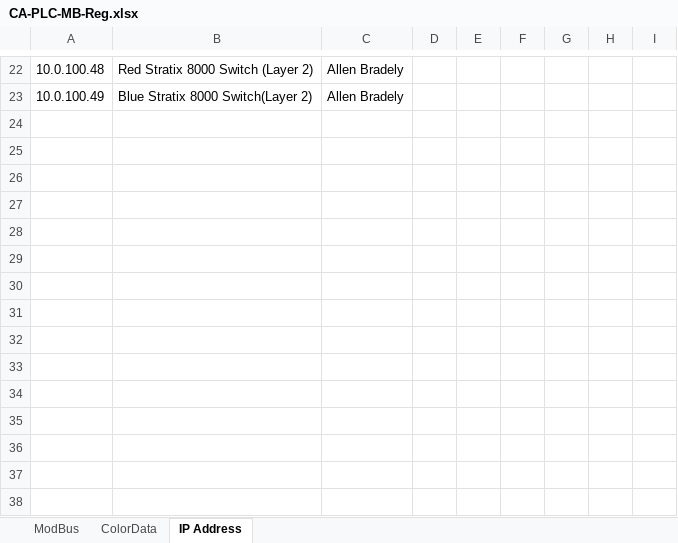
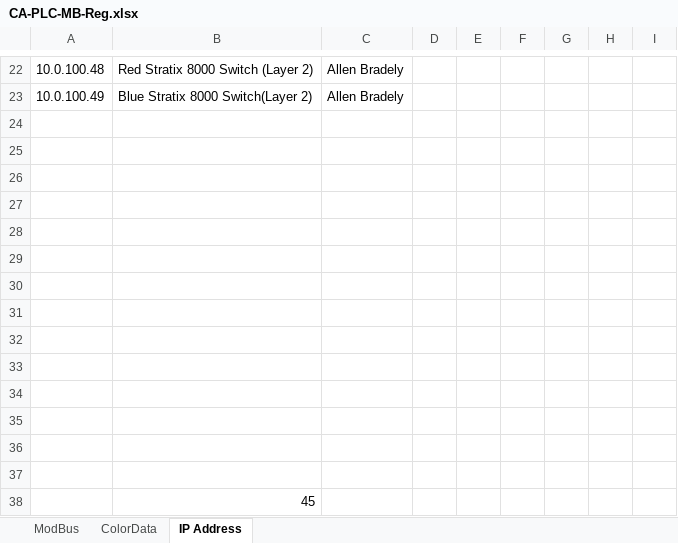
Before and after one commit to ejordan376/Cheesy-PLC, an Excel workbook: CA-PLC-MB-Reg.xlsx, sheet IP Address, drawn as a sheet; only a part is shown, gaps mark what is left out; values as stored, in another font and other column widths than the file's, no borders; the diff names each change by its address in the sheet, - before the commit and + after, or states it on an @@ line.

```diff
--- a/CA-PLC-MB-Reg.xlsx (sheet IP Address)
+++ b/CA-PLC-MB-Reg.xlsx (sheet IP Address)
+row 24: (empty)
+row 25: (empty)
+row 26: (empty)
+row 27: (empty)
+row 28: (empty)
+row 29: (empty)
+row 30: (empty)
+row 31: (empty)
+row 32: (empty)
+row 33: (empty)
+row 34: (empty)
+row 35: (empty)
+row 36: (empty)
+row 37: (empty)
+row 38:  | 45
```
Also changed, not shown: sheet ModBus.
